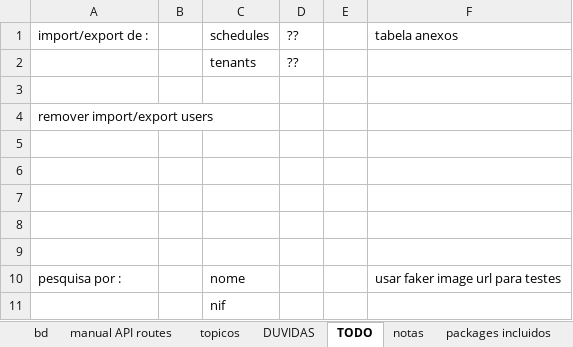
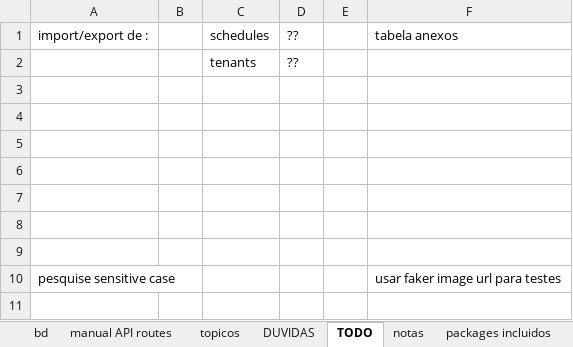
Before and after one commit to hugoresende27/estagio_relogio_ponto, an Excel workbook: docs_minha.xlsx, sheet TODO, drawn as a sheet; values as stored, in another font and other column widths than the file's, no borders; removed rows and columns are numbered as before the commit, all else as after; the diff names each change by its address in the sheet, - before the commit and + after, or states it on an @@ line.

```diff
--- a/docs_minha.xlsx (sheet TODO)
+++ b/docs_minha.xlsx (sheet TODO)
-row 4: remover import/export users
-row 9: pesquisa por : |  | nome |  |  | usar faker image url para testes
+row 9: (empty)
-row 11:  |  | nif
+row 10: pesquise sensitive case |  |  |  |  | usar faker image url para testes
```
Also changed, not shown: sheet manual API routes, charts or pictures, 13 other files.
